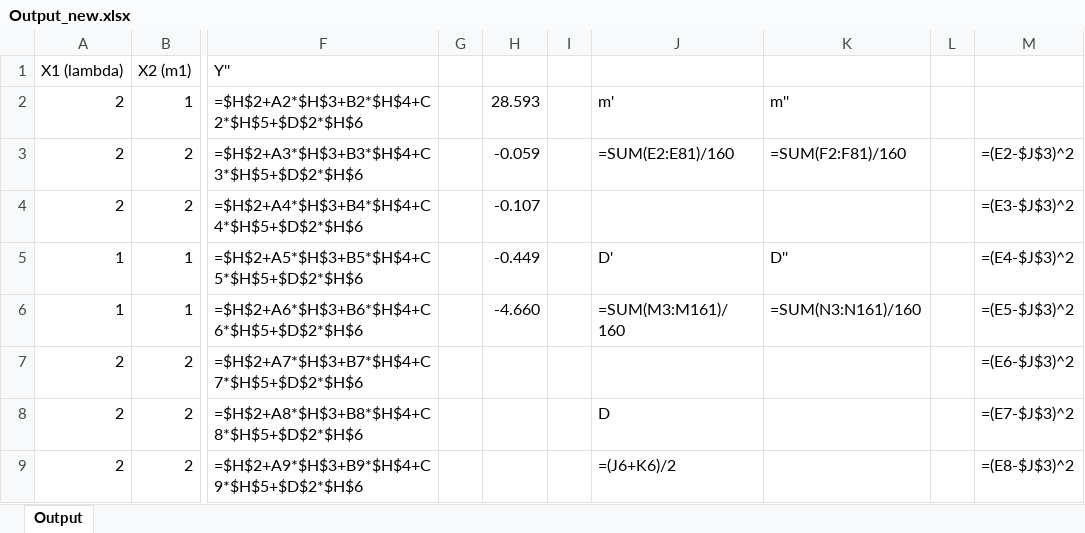
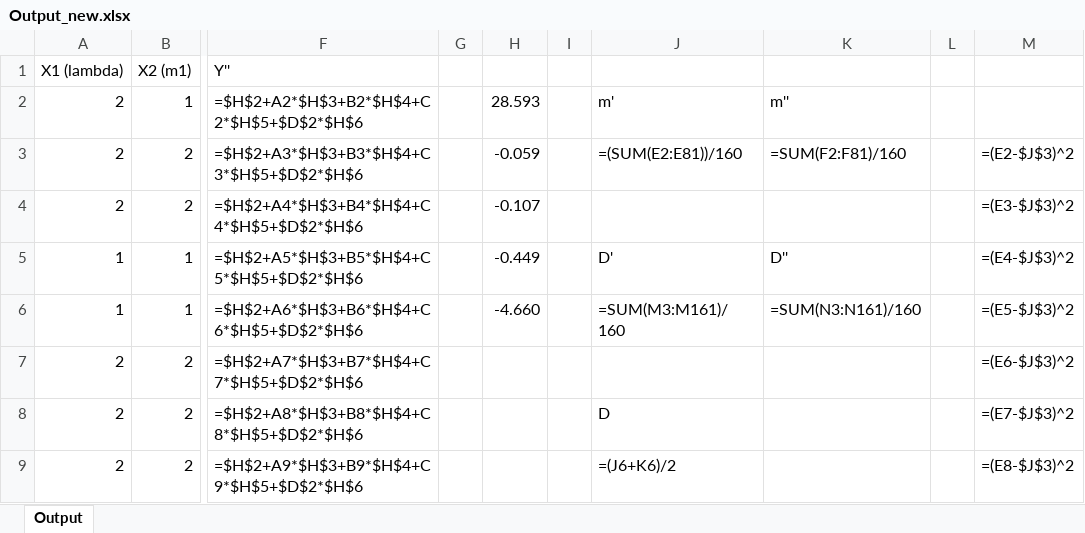
Before and after one commit to SofiFairyTell/labwork_2021, an Excel workbook: Моделирование систем_/Отчеты/MS4/Output_new.xlsx, sheet Output, drawn as a sheet; only a part is shown, gaps mark what is left out; values as stored, in another font and other column widths than the file's, no borders; formulas are shown in place of their values; charts and pictures not drawn; the diff names each change by its address in the sheet, - before the commit and + after, or states it on an @@ line.

```diff
--- a/Моделирование систем_/Отчеты/MS4/Output_new.xlsx (sheet Output)
+++ b/Моделирование систем_/Отчеты/MS4/Output_new.xlsx (sheet Output)
-J3: =SUM(E2:E81)/160
+J3: =(SUM(E2:E81))/160
```
Also changed, not shown: charts or pictures, 6 other files.
